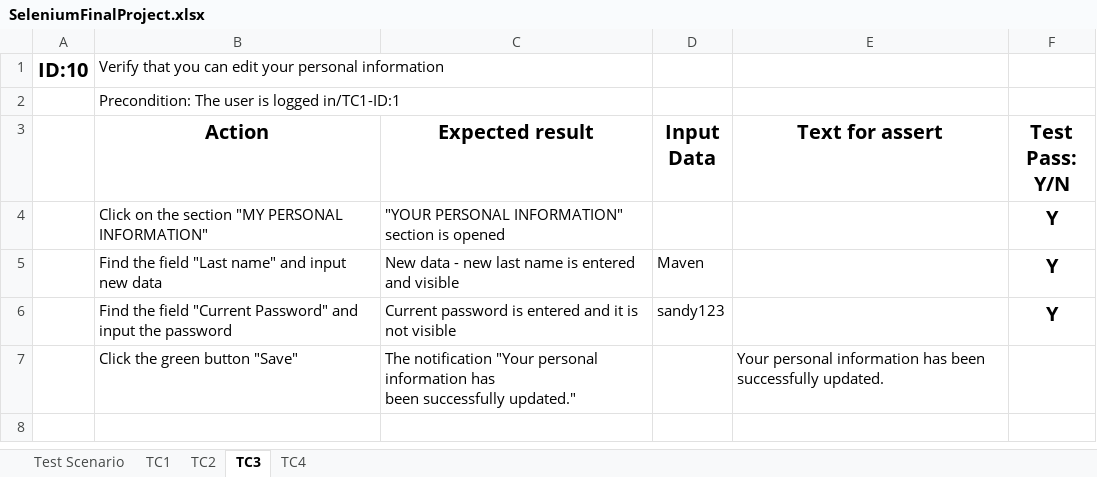
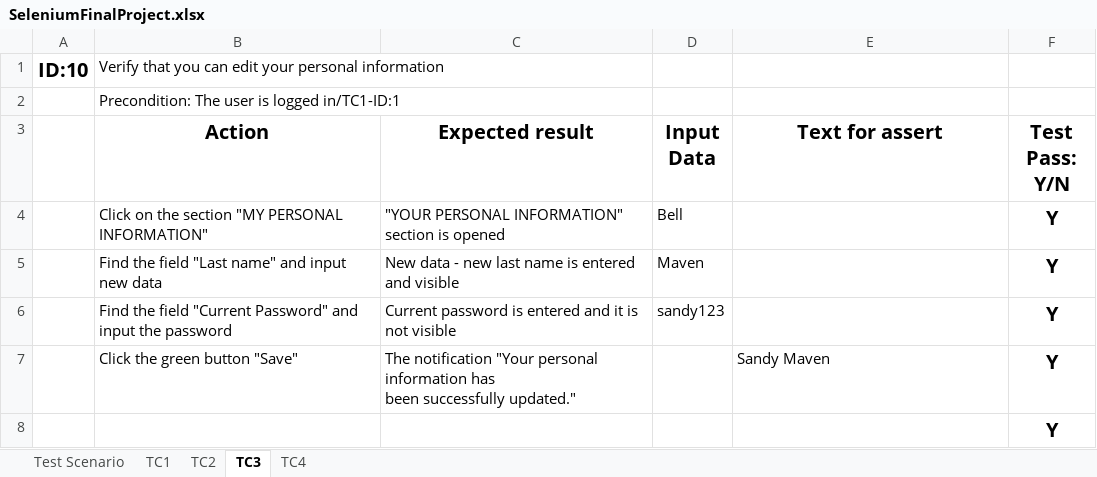
Before and after one commit to RadosevicIvana/SeleniumProject, an Excel workbook: Data/SeleniumFinalProject.xlsx, sheet TC3, drawn as a sheet; values as stored, in another font and other column widths than the file's, no borders; the diff names each change by its address in the sheet, - before the commit and + after, or states it on an @@ line.

Commit message:
Editing and new MyWishlistTests

```diff
--- a/Data/SeleniumFinalProject.xlsx (sheet TC3)
+++ b/Data/SeleniumFinalProject.xlsx (sheet TC3)
-D4 (Input Data): (empty)
+D4 (Input Data): Bell
-E7 (Text for assert): Your personal information has been successfully updated.
+E7 (Text for assert): Sandy Maven
-F7 (Test Pass: Y/N): (empty)
+F7 (Test Pass: Y/N): Y
+row 8:  |  |  |  |  | Y
```
Also changed, not shown: sheet TC4, sheet TC1, 9 other files.
